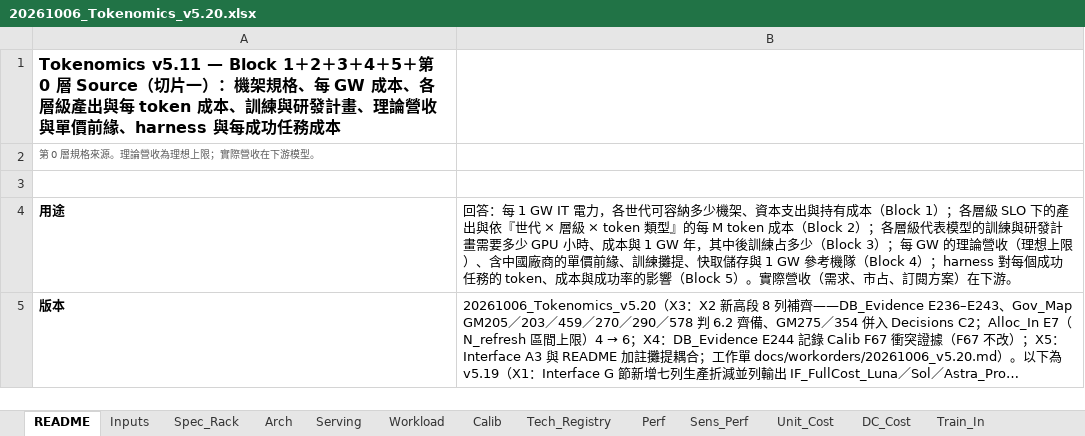
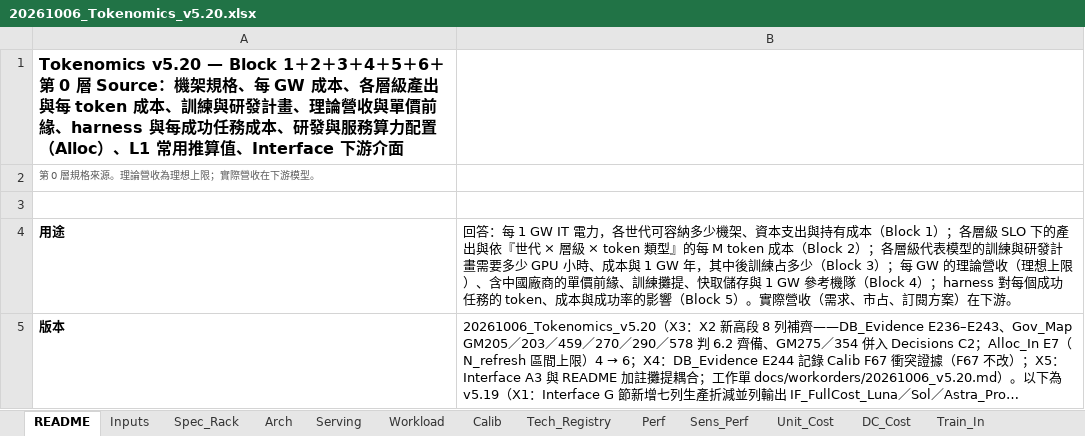
Before and after one commit to YinchenChang/Tokenomics, an Excel workbook: model/20261006_Tokenomics_v5.20.xlsx, sheet README, drawn as a sheet; only a part is shown; long unchanged cells end in …; values as stored, in another font and other column widths than the file's, no borders; the diff names each change by its address in the sheet, - before the commit and + after, or states it on an @@ line.

```diff
--- a/model/20261006_Tokenomics_v5.20.xlsx (sheet README)
+++ b/model/20261006_Tokenomics_v5.20.xlsx (sheet README)
-A1: Tokenomics v5.11 — Block 1＋2＋3＋4＋5＋第 0 層 Source（切片一）：機架規格、每 GW 成本、各層級產出與每 token 成本、訓練與研發計畫、理論營收與單價前緣、harness 與每成功任務成本
+A1: Tokenomics v5.20 — Block 1＋2＋3＋4＋5＋6＋第 0 層 Source：機架規格、每 GW 成本、各層級產出與每 token 成本、訓練與研發計畫、理論營收與單價前緣、harness 與每成功任務成本、研發與服務算力配置（Alloc）、L1 常用推算值、Interface 下游介面
```
Also changed, not shown: 4 other files.
